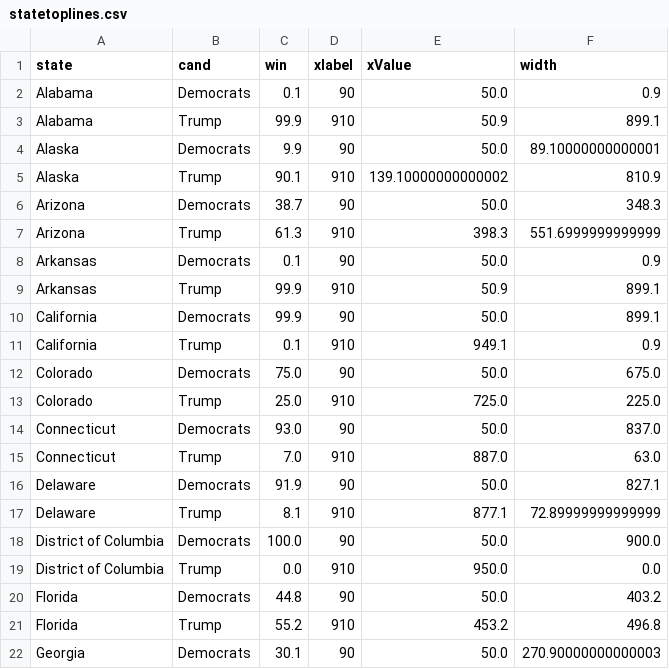
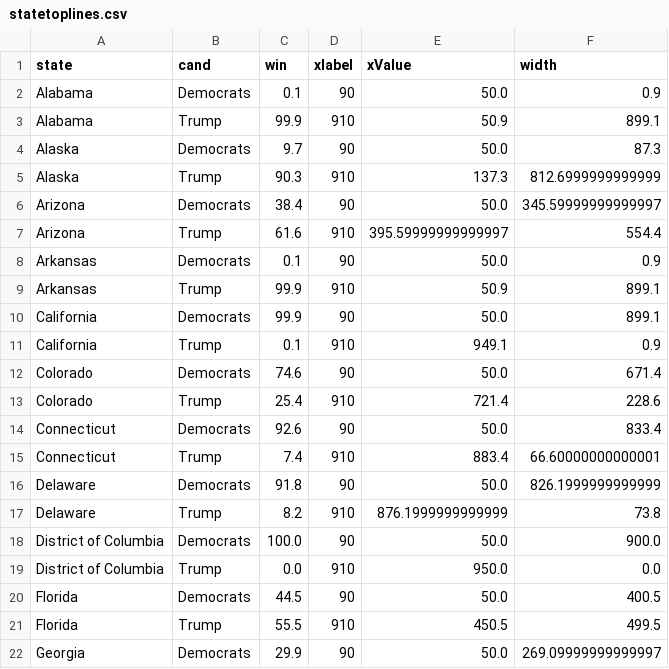
Before and after one commit to ben2vec/jhkforecasts, a CSV file: presidential_forecast/statetoplines.csv, drawn as a sheet; only a part is shown; the diff covers the shown part only.

```diff
--- a/presidential_forecast/statetoplines.csv
+++ b/presidential_forecast/statetoplines.csv
@@ -3,6 +3,6 @@ Alabama,Democrats,0.1,90,50.0,0.9
 Alabama,Trump,99.9,910,50.9,899.1
-Alaska,Democrats,9.9,90,50.0,89.10000000000001
-Alaska,Trump,90.1,910,139.10000000000002,810.9
-Arizona,Democrats,38.7,90,50.0,348.3
-Arizona,Trump,61.3,910,398.3,551.6999999999999
+Alaska,Democrats,9.7,90,50.0,87.3
+Alaska,Trump,90.3,910,137.3,812.6999999999999
+Arizona,Democrats,38.4,90,50.0,345.59999999999997
+Arizona,Trump,61.6,910,395.59999999999997,554.4
 Arkansas,Democrats,0.1,90,50.0,0.9
@@ -11,12 +11,12 @@ California,Democrats,99.9,90,50.0,899.1
 California,Trump,0.1,910,949.1,0.9
-Colorado,Democrats,75.0,90,50.0,675.0
-Colorado,Trump,25.0,910,725.0,225.0
-Connecticut,Democrats,93.0,90,50.0,837.0
-Connecticut,Trump,7.0,910,887.0,63.0
-Delaware,Democrats,91.9,90,50.0,827.1
-Delaware,Trump,8.1,910,877.1,72.89999999999999
+Colorado,Democrats,74.6,90,50.0,671.4
+Colorado,Trump,25.4,910,721.4,228.6
+Connecticut,Democrats,92.6,90,50.0,833.4
+Connecticut,Trump,7.4,910,883.4,66.60000000000001
+Delaware,Democrats,91.8,90,50.0,826.1999999999999
+Delaware,Trump,8.2,910,876.1999999999999,73.8
 District of Columbia,Democrats,100.0,90,50.0,900.0
 District of Columbia,Trump,0.0,910,950.0,0.0
-Florida,Democrats,44.8,90,50.0,403.2
-Florida,Trump,55.2,910,453.2,496.8
-Georgia,Democrats,30.1,90,50.0,270.90000000000003
+Florida,Democrats,44.5,90,50.0,400.5
+Florida,Trump,55.5,910,450.5,499.5
+Georgia,Democrats,29.9,90,50.0,269.09999999999997
```
Also changed, not shown: 163 edited cells elsewhere in this file, presidential_forecast/Sheet2.csv, presidential_forecast/evrace.csv, 11 other files.
